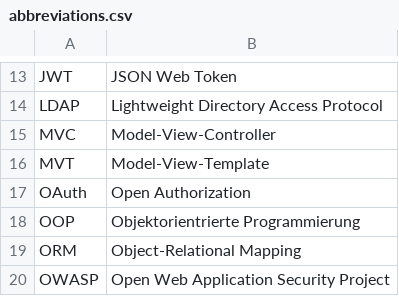
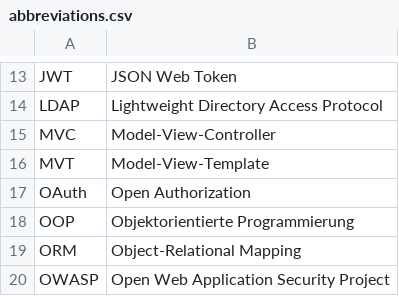
Before and after one commit to Fabian993/ExcuseMe, a CSV file: thesis/abbreviations.csv, drawn as a sheet; only a part is shown, gaps mark what is left out.

```diff
--- a/thesis/abbreviations.csv
+++ b/thesis/abbreviations.csv
@@ -17,3 +17,3 @@ MVT,Model-View-Template,
 OAuth,Open Authorization,
-OOP,Objektorientrierte Programmierung,
+OOP,Objektorientierte Programmierung,
 ORM,Object-Relational Mapping,
```
Also changed, not shown: 7 other files.
